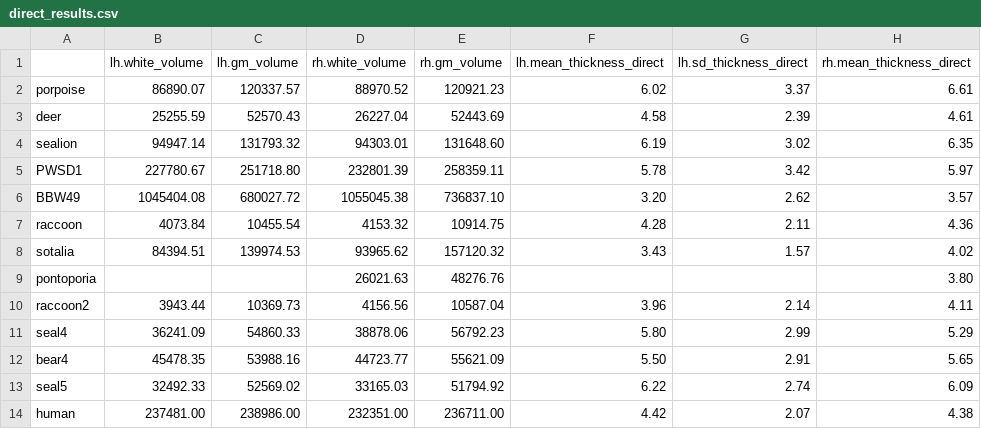
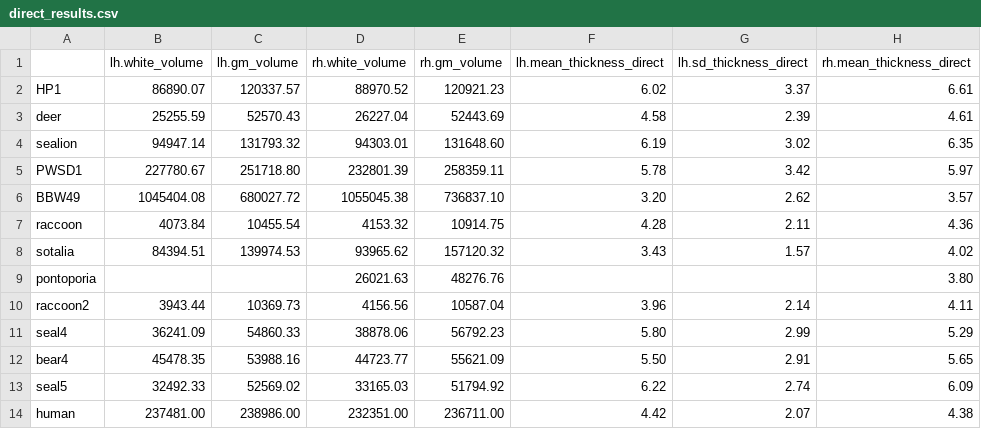
Before and after one commit to TimoBl/Surface_Repository, a CSV file: surface_results/direct_results.csv, drawn as a sheet; only a part is shown; the diff names each change by its address in the sheet, - before the commit and + after, or states it on an @@ line.

```diff
--- a/surface_results/direct_results.csv
+++ b/surface_results/direct_results.csv
-A2: porpoise
+A2: HP1
```
Also changed, not shown: surface_results/surf_results.csv, 1 other file.
